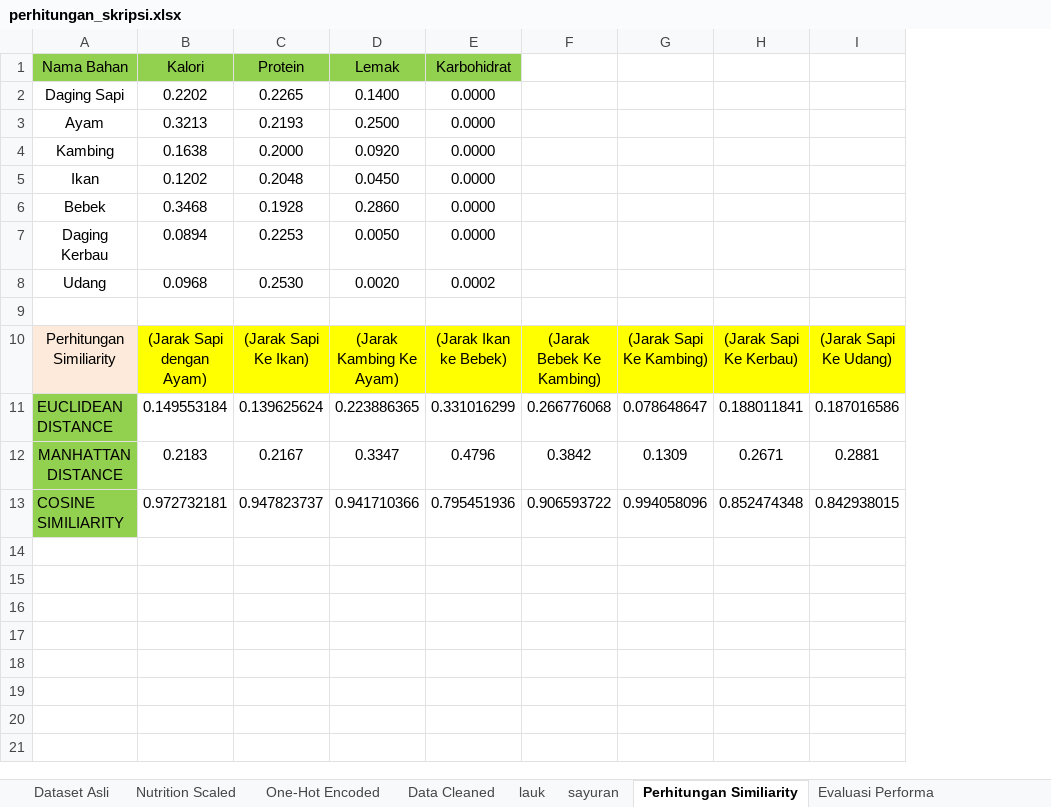
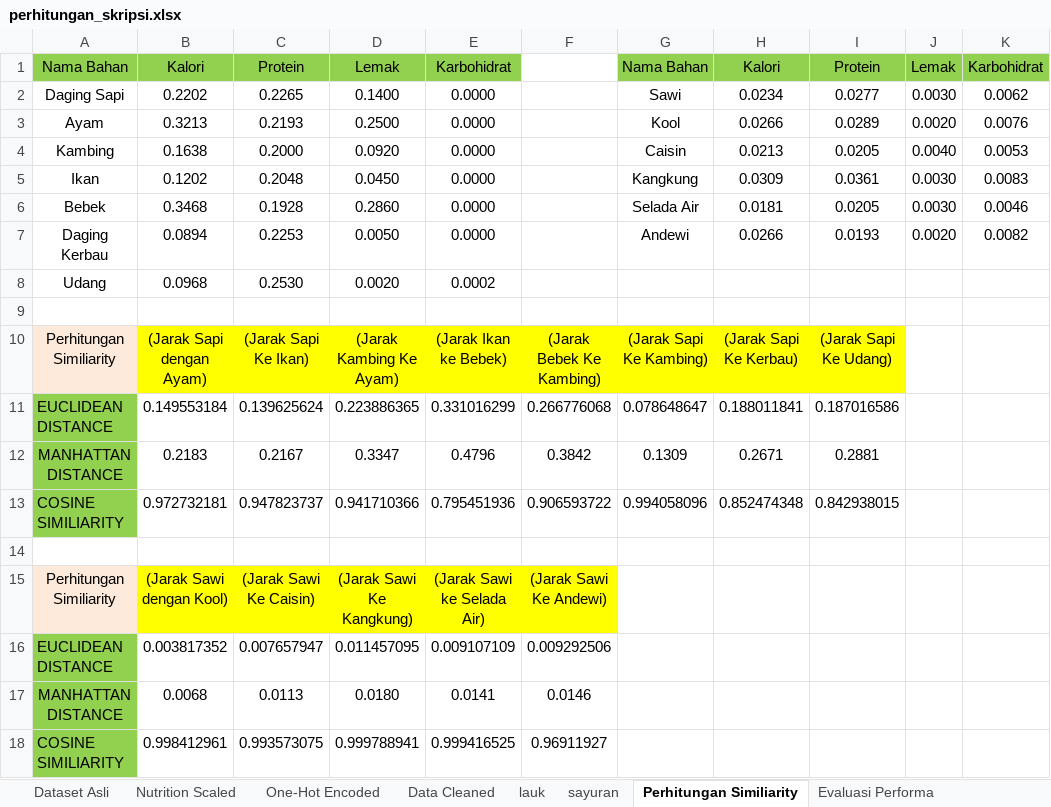
Before and after one commit to EdwinHasannudin/Tugas-Akhir, an Excel workbook: nutrition/dataset/perhitungan_skripsi.xlsx, sheet Perhitungan Similiarity, drawn as a sheet; values as stored, in another font and other column widths than the file's, no borders; the diff names each change by its address in the sheet, - before the commit and + after, or states it on an @@ line.

```diff
--- a/nutrition/dataset/perhitungan_skripsi.xlsx (sheet Perhitungan Similiarity)
+++ b/nutrition/dataset/perhitungan_skripsi.xlsx (sheet Perhitungan Similiarity)
+column J, rows 1-7: Lemak | 0.0030 | 0.0020 | 0.0040 | 0.0030 | 0.0030 | 0.0020
+column K, rows 1-7: Karbohidrat | 0.0062 | 0.0076 | 0.0053 | 0.0083 | 0.0046 | 0.0082
-G1: (empty)
+G1: Nama Bahan
-G1:I1 fill: none
+G1:I1 fill: #92D050
-H1: (empty)
+H1: Kalori
-I1: (empty)
+I1: Protein
-G2: (empty)
+G2: Sawi
-H2: (empty)
+H2: 0.0234
-I2: (empty)
+I2: 0.0277
-G3: (empty)
+G3: Kool
-H3: (empty)
+H3: 0.0266
-I3: (empty)
+I3: 0.0289
-G4: (empty)
+G4: Caisin
-H4: (empty)
+H4: 0.0213
-I4: (empty)
+I4: 0.0205
-G5: (empty)
+G5: Kangkung
-H5: (empty)
+H5: 0.0309
-I5: (empty)
+I5: 0.0361
-G6: (empty)
+G6: Selada Air
-H6: (empty)
+H6: 0.0181
-I6: (empty)
+I6: 0.0205
-G7: (empty)
+G7: Andewi
-H7: (empty)
+H7: 0.0266
-I7: (empty)
+I7: 0.0193
+row 14: (empty)
+row 15: Perhitungan Similiarity | (Jarak Sawi dengan Kool) | (Jarak Sawi Ke Caisin) | (Jarak Sawi Ke Kangkung) | (Jarak Sawi ke Selada Air) | (Jarak Sawi Ke Andewi)
+row 16: EUCLIDEAN DISTANCE | 0.003817352 | 0.007657947 | 0.011457095 | 0.009107109 | 0.009292506
+row 17: MANHATTAN DISTANCE | 0.0068 | 0.0113 | 0.0180 | 0.0141 | 0.0146
+row 18: COSINE SIMILIARITY | 0.998412961 | 0.993573075 | 0.999788941 | 0.999416525 | 0.96911927
```
Also changed, not shown: sheet Evaluasi Performa, sheet sayuran, sheet lauk, nutrition/dataset/nutrition_pipeline.xlsx, 9 other files.
